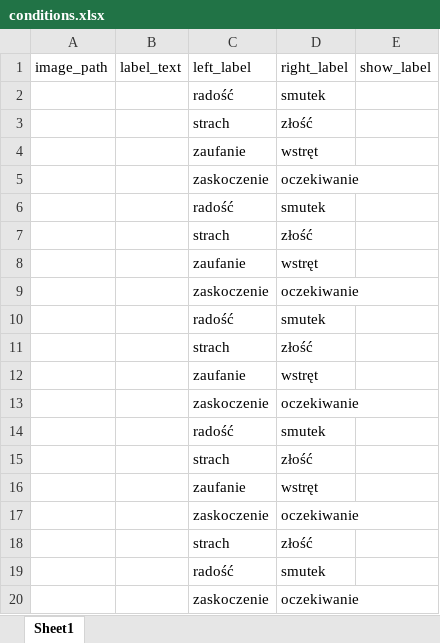
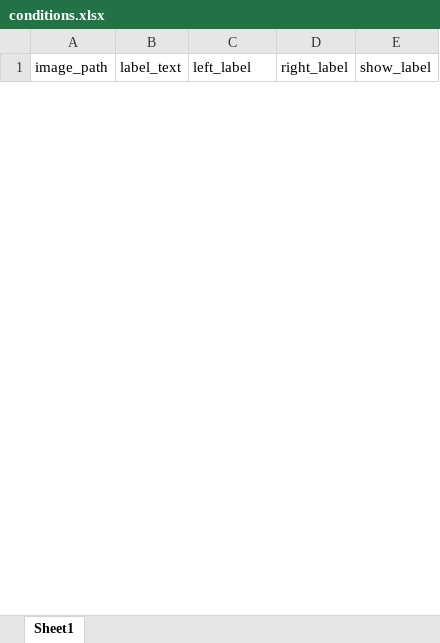
Before and after one commit to justjules06/percepcja_backup, an Excel workbook: conditions.xlsx, sheet Sheet1, drawn as a sheet; only a part is shown; values as stored, in another font and other column widths than the file's, no borders; removed rows and columns are numbered as before the commit, all else as after; the diff covers the shown part only; the diff names each change by its address in the sheet, - before the commit and + after, or states it on an @@ line.

```diff
--- a/conditions.xlsx (sheet Sheet1)
+++ b/conditions.xlsx (sheet Sheet1)
-row 2:  |  | radość | smutek
-row 3:  |  | strach | złość
-row 4:  |  | zaufanie | wstręt
-row 5:  |  | zaskoczenie | oczekiwanie
-row 6:  |  | radość | smutek
-row 7:  |  | strach | złość
-row 8:  |  | zaufanie | wstręt
-row 9:  |  | zaskoczenie | oczekiwanie
-row 10:  |  | radość | smutek
-row 11:  |  | strach | złość
-row 12:  |  | zaufanie | wstręt
-row 13:  |  | zaskoczenie | oczekiwanie
-row 14:  |  | radość | smutek
-row 15:  |  | strach | złość
-row 16:  |  | zaufanie | wstręt
-row 17:  |  | zaskoczenie | oczekiwanie
-row 18:  |  | strach | złość
-row 19:  |  | radość | smutek
-row 20:  |  | zaskoczenie | oczekiwanie
```
Also changed, not shown: 32 added rows and 13 removed rows elsewhere in this sheet, 1 other file.
